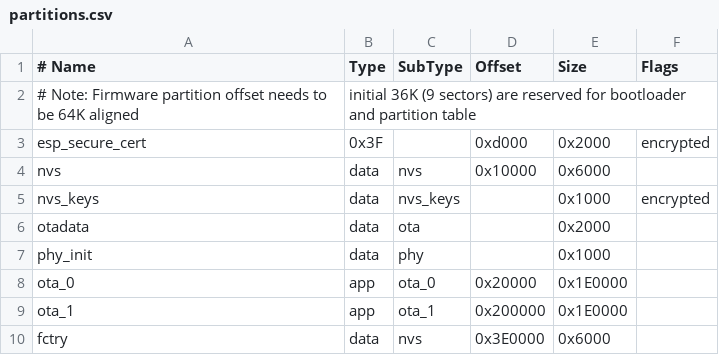
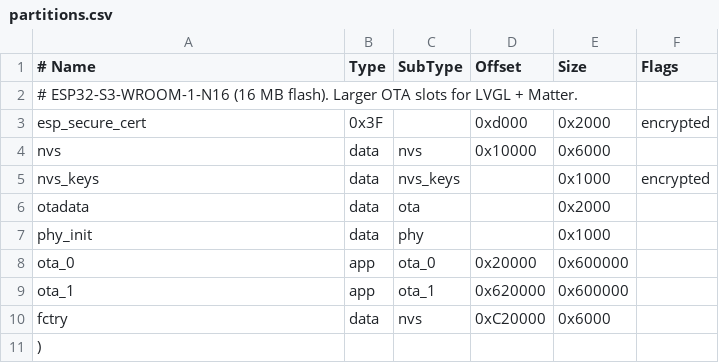
Before and after one commit to realDavy/ac_matter, a CSV file: partitions.csv, drawn as a sheet.

```diff
--- a/partitions.csv
+++ b/partitions.csv
@@ -1,3 +1,3 @@
 # Name,   Type, SubType, Offset,  Size, Flags
-# Note: Firmware partition offset needs to be 64K aligned, initial 36K (9 sectors) are reserved for bootloader and partition table
+# ESP32-S3-WROOM-1-N16 (16 MB flash). Larger OTA slots for LVGL + Matter.
 esp_secure_cert,  0x3F, ,0xd000,    0x2000, encrypted
@@ -7,4 +7,5 @@ otadata,  data, ota,     ,          0x2000
 phy_init, data, phy,     ,          0x1000,
-ota_0,    app,  ota_0,   0x20000,   0x1E0000,
-ota_1,    app,  ota_1,   0x200000,  0x1E0000,
-fctry,    data, nvs,     0x3E0000,  0x6000
+ota_0,    app,  ota_0,   0x20000,   0x600000,
+ota_1,    app,  ota_1,   0x620000,  0x600000,
+fctry,    data, nvs,     0xC20000,  0x6000
+)
```
Also changed, not shown: 28 other files.
